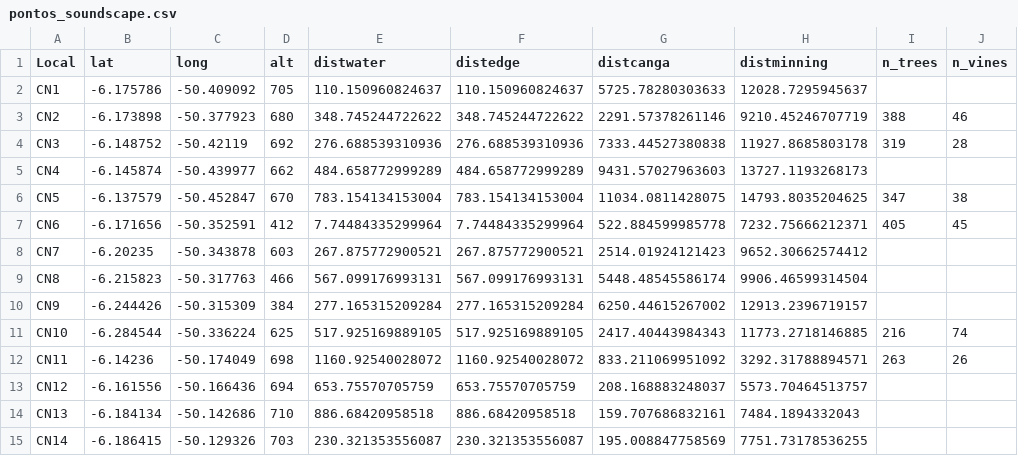
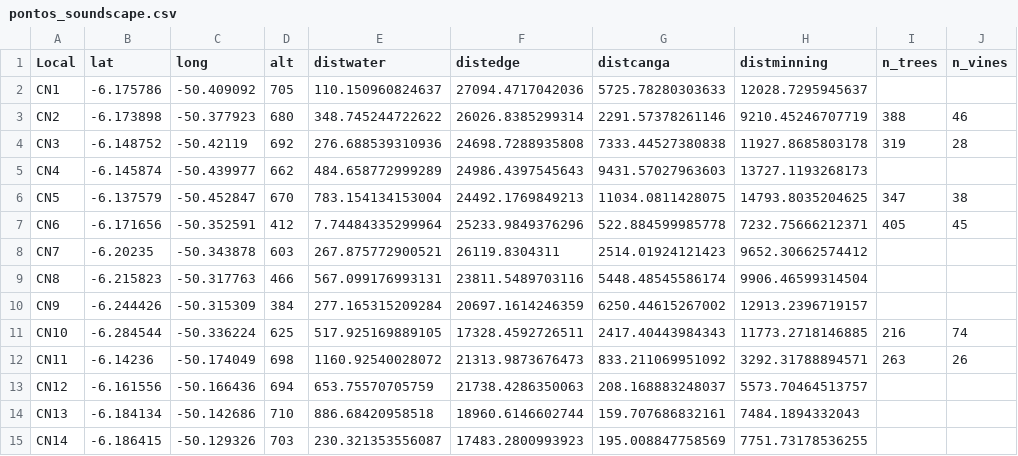
Before and after one commit to miralaba/soundscape_carajas, a CSV file: data/pontos_soundscape.csv, drawn as a sheet; only a part is shown; the diff names each change by its address in the sheet, - before the commit and + after, or states it on an @@ line.

Commit message:
updated version: the distance from water and distance from edge had the same values. in this version, the true values for distance from edge were inserted

```diff
--- a/data/pontos_soundscape.csv
+++ b/data/pontos_soundscape.csv
-F2 (distedge): 110.150960824637
+F2 (distedge): 27094.4717042036
-F3 (distedge): 348.745244722622
+F3 (distedge): 26026.8385299314
-F4 (distedge): 276.688539310936
+F4 (distedge): 24698.7288935808
-F5 (distedge): 484.658772999289
+F5 (distedge): 24986.4397545643
-F6 (distedge): 783.154134153004
+F6 (distedge): 24492.1769849213
-F7 (distedge): 7.74484335299964
+F7 (distedge): 25233.9849376296
-F8 (distedge): 267.875772900521
+F8 (distedge): 26119.8304311
-F9 (distedge): 567.099176993131
+F9 (distedge): 23811.5489703116
-F10 (distedge): 277.165315209284
+F10 (distedge): 20697.1614246359
-F11 (distedge): 517.925169889105
+F11 (distedge): 17328.4592726511
-F12 (distedge): 1160.92540028072
+F12 (distedge): 21313.9873676473
-F13 (distedge): 653.75570705759
+F13 (distedge): 21738.4286350063
-F14 (distedge): 886.68420958518
+F14 (distedge): 18960.6146602744
-F15 (distedge): 230.321353556087
+F15 (distedge): 17483.2800993923
```
